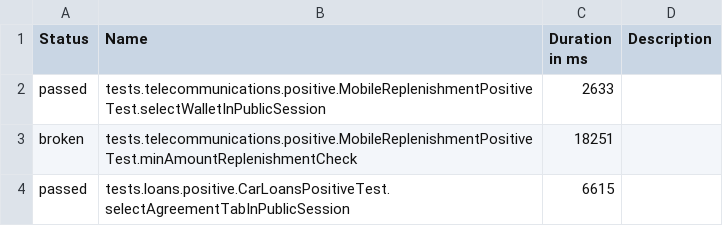
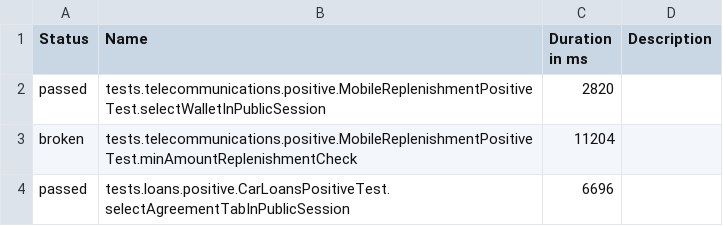
Before and after one commit to AnatoliKosarev/seleniumcourse, a CSV file: target/site/allure-maven-plugin/data/suites.csv, drawn as a sheet.

Commit message:
Attach screenshots to allure report functionality added to Listener.java

```diff
--- a/target/site/allure-maven-plugin/data/suites.csv
+++ b/target/site/allure-maven-plugin/data/suites.csv
@@ -1,4 +1,4 @@
 "Status","Name","Duration in ms","Description"
-"passed","tests.telecommunications.positive.MobileReplenishmentPositiveTest.selectWalletInPublicSession","2633",""
-"broken","tests.telecommunications.positive.MobileReplenishmentPositiveTest.minAmountReplenishmentCheck","18251",""
-"passed","tests.loans.positive.CarLoansPositiveTest.selectAgreementTabInPublicSession","6615",""
+"passed","tests.telecommunications.positive.MobileReplenishmentPositiveTest.selectWalletInPublicSession","2820",""
+"broken","tests.telecommunications.positive.MobileReplenishmentPositiveTest.minAmountReplenishmentCheck","11204",""
+"passed","tests.loans.positive.CarLoansPositiveTest.selectAgreementTabInPublicSession","6696",""
```
Also changed, not shown: 45 other files.
